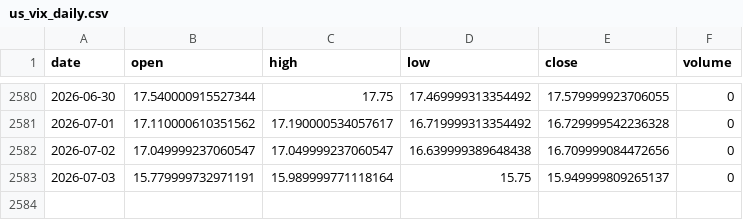
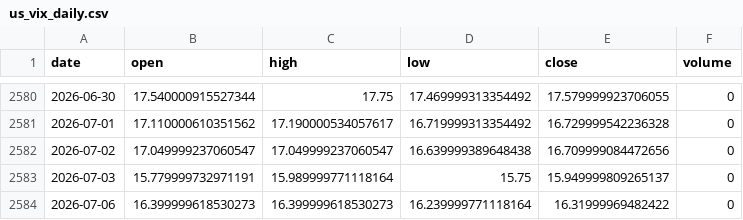
Before and after one commit to pravindev666/JUDAH-Nifty-Oracle, a CSV file: data/us_vix_daily.csv, drawn as a sheet; only a part is shown, gaps mark what is left out; the diff names each change by its address in the sheet, - before the commit and + after, or states it on an @@ line.

```diff
--- a/data/us_vix_daily.csv
+++ b/data/us_vix_daily.csv
+row 2584: 2026-07-06 | 16.399999618530273 | 16.399999618530273 | 16.239999771118164 | 16.31999969482422 | 0
```
Also changed, not shown: data/dxy_daily.csv, data/natgas_daily.csv, 4 other files.
